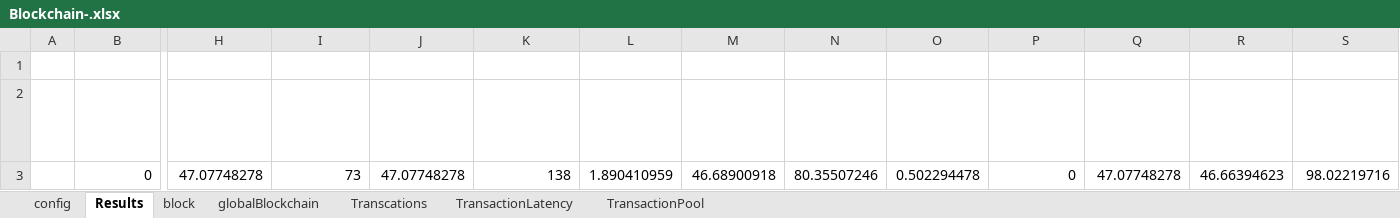
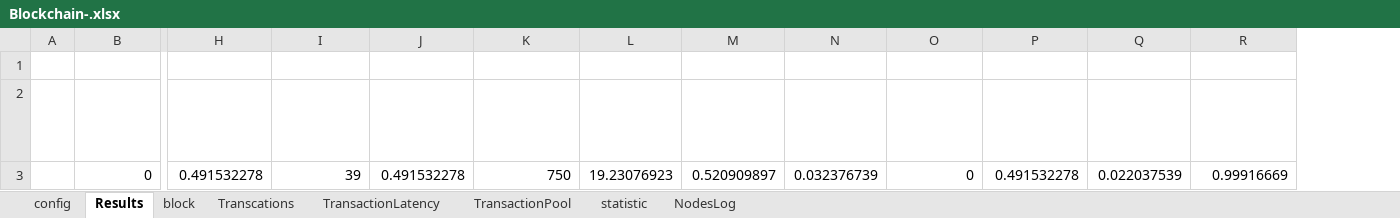
Before and after one commit to AlbshriAdel/BlockSimOsmosis, an Excel workbook: output/Blockchain-.xlsx, sheet Results, drawn as a sheet; only a part is shown, gaps mark what is left out; values as stored, in another font and other column widths than the file's, no borders; removed rows and columns are numbered as before the commit, all else as after; rows hold the shown columns only; the diff names each change by its address in the sheet, - before the commit and + after, or states it on an @@ line.

```diff
--- a/output/Blockchain-.xlsx (sheet Results)
+++ b/output/Blockchain-.xlsx (sheet Results)
-sheet tab: globalBlockchain
+sheet tab: statistic
+sheet tab: NodesLog
-column N (Avg. Tx Used Gas), empty
-row 3:  | 0 | 47.07748278 | 73 | 47.07748278 | 138 | 1.890410959 | 46.68900918 | 80.35507246 | 0.502294478 | 0 | 47.07748278 | 46.66394623 | 98.02219716
+row 3:  | 0 | 0.491532278 | 39 | 0.491532278 | 750 | 19.23076923 | 0.520909897 | 0.032376739 | 0 | 0.491532278 | 0.022037539 | 0.99916669
```
Also changed, not shown: sheet Transcations, sheet TransactionLatency, sheet block, sheet TransactionPool, sheet config, 10 other files.
